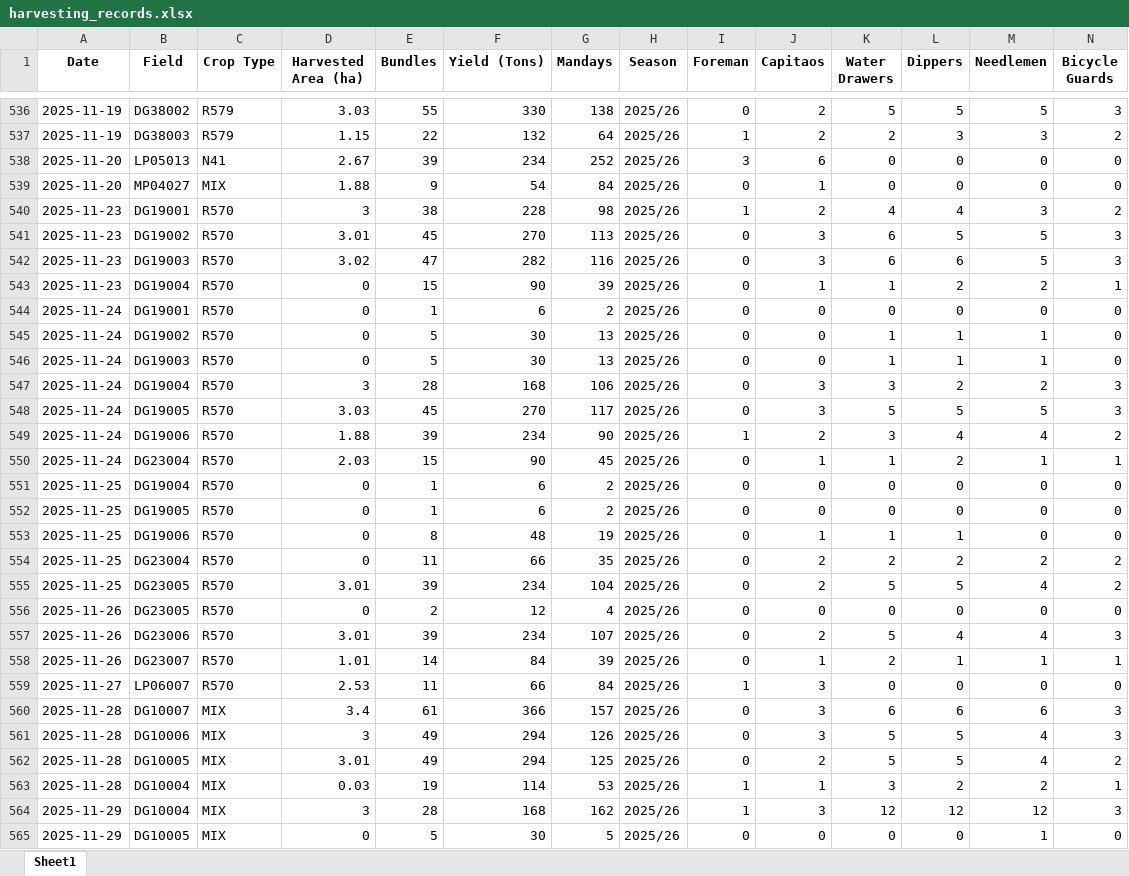
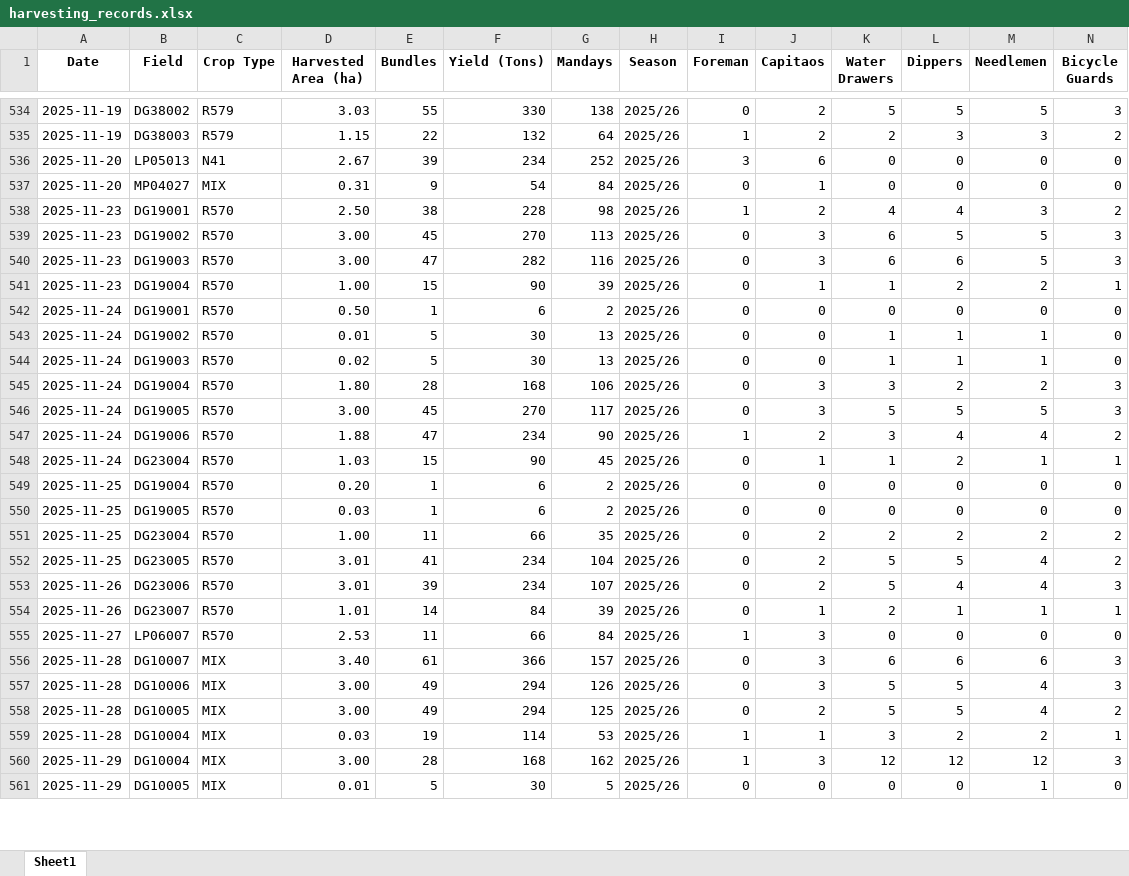
Before and after one commit to psibale/farm-management-system, an Excel workbook: data/harvesting_records.xlsx, sheet Sheet1, drawn as a sheet; only a part is shown, gaps mark what is left out; values as stored, in another font and other column widths than the file's, no borders; removed rows and columns are numbered as before the commit, all else as after; rows hold the shown columns only; the diff covers the shown part only; the diff names each change by its address in the sheet, - before the commit and + after, or states it on an @@ line.

```diff
--- a/data/harvesting_records.xlsx (sheet Sheet1)
+++ b/data/harvesting_records.xlsx (sheet Sheet1)
-D537 (Harvested Area (ha)): 1.88
+D537 (Harvested Area (ha)): 0.31
-D538 (Harvested Area (ha)): 3
+D538 (Harvested Area (ha)): 2.50
-D539 (Harvested Area (ha)): 3.01
+D539 (Harvested Area (ha)): 3.00
-D540 (Harvested Area (ha)): 3.02
+D540 (Harvested Area (ha)): 3.00
-D541 (Harvested Area (ha)): 0
+D541 (Harvested Area (ha)): 1.00
-D542 (Harvested Area (ha)): 0
+D542 (Harvested Area (ha)): 0.50
-D543 (Harvested Area (ha)): 0
+D543 (Harvested Area (ha)): 0.01
-D544 (Harvested Area (ha)): 0
+D544 (Harvested Area (ha)): 0.02
-D545 (Harvested Area (ha)): 3
+D545 (Harvested Area (ha)): 1.80
-D546 (Harvested Area (ha)): 3.03
+D546 (Harvested Area (ha)): 3.00
-E547 (Bundles): 39
+E547 (Bundles): 47
-D548 (Harvested Area (ha)): 2.03
+D548 (Harvested Area (ha)): 1.03
-D549 (Harvested Area (ha)): 0
+D549 (Harvested Area (ha)): 0.20
-D550 (Harvested Area (ha)): 0
+D550 (Harvested Area (ha)): 0.03
-row 553: 2025-11-25 | DG19006 | R570 | 0 | 8 | 48 | 19 | 2025/26 | 0 | 1 | 1 | 1 | 0 | 0
-D551 (Harvested Area (ha)): 0
+D551 (Harvested Area (ha)): 1.00
-E552 (Bundles): 39
+E552 (Bundles): 41
-row 556: 2025-11-26 | DG23005 | R570 | 0 | 2 | 12 | 4 | 2025/26 | 0 | 0 | 0 | 0 | 0 | 0
-D556 (Harvested Area (ha)): 3.4
+D556 (Harvested Area (ha)): 3.40
-D557 (Harvested Area (ha)): 3
+D557 (Harvested Area (ha)): 3.00
-D558 (Harvested Area (ha)): 3.01
+D558 (Harvested Area (ha)): 3.00
-D560 (Harvested Area (ha)): 3
+D560 (Harvested Area (ha)): 3.00
-D561 (Harvested Area (ha)): 0
+D561 (Harvested Area (ha)): 0.01
```
Also changed, not shown: 3 removed rows and 120 edited cells elsewhere in this sheet, data/crop_estimates.xlsx, data/fertilizer_records.xlsx, 16 other files.
